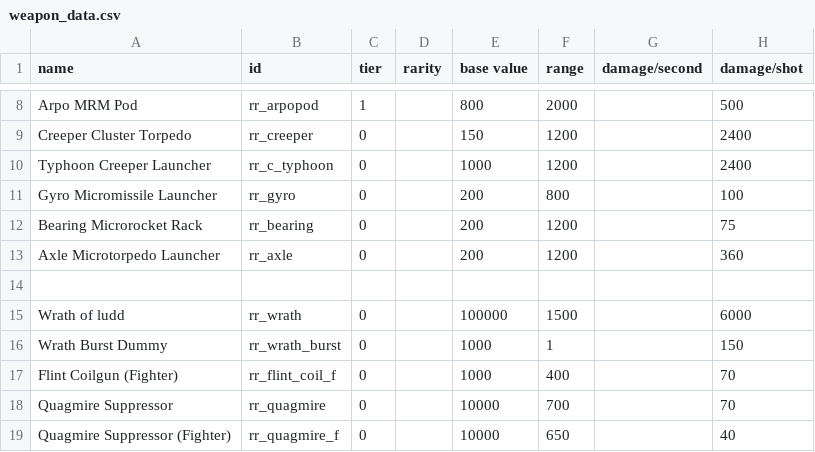
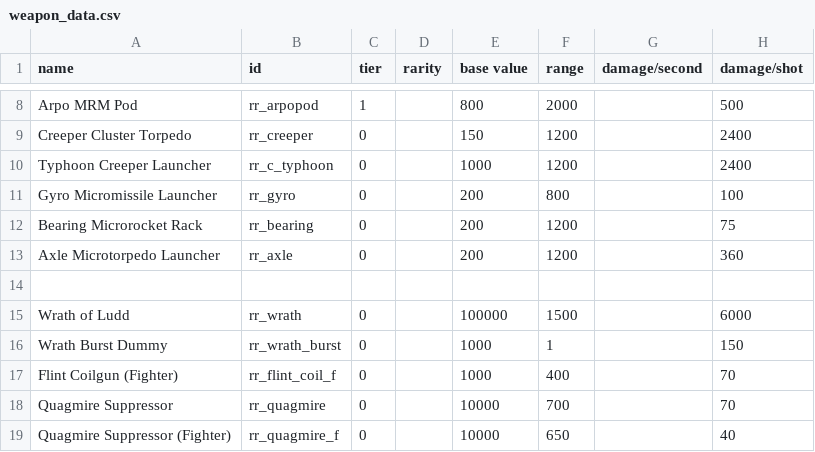
Before and after one commit to Bare-Poles/rotcesrats, a CSV file: data/weapons/weapon_data.csv, drawn as a sheet; only a part is shown, gaps mark what is left out; the diff names each change by its address in the sheet, - before the commit and + after, or states it on an @@ line.

```diff
--- a/data/weapons/weapon_data.csv
+++ b/data/weapons/weapon_data.csv
-A15 (name): Wrath of ludd
+A15 (name): Wrath of Ludd
```
Also changed, not shown: data/strings/descriptions.csv.
